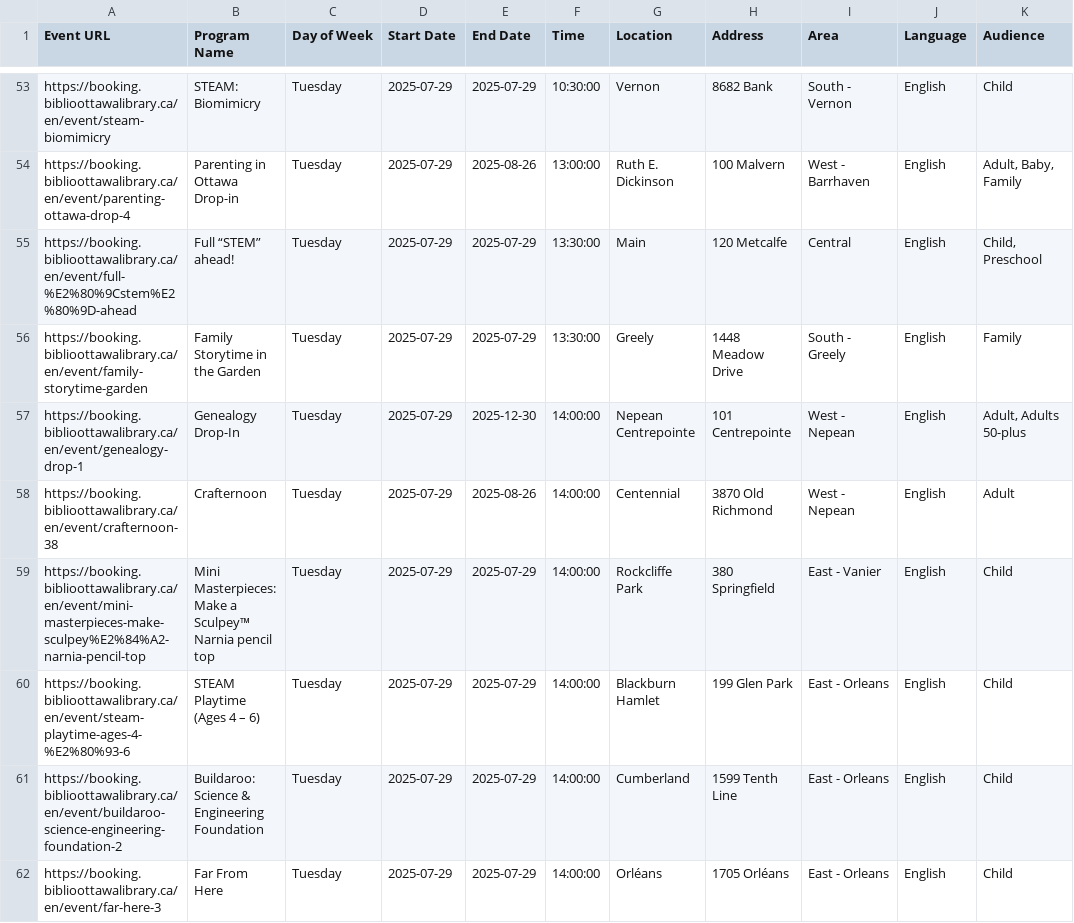
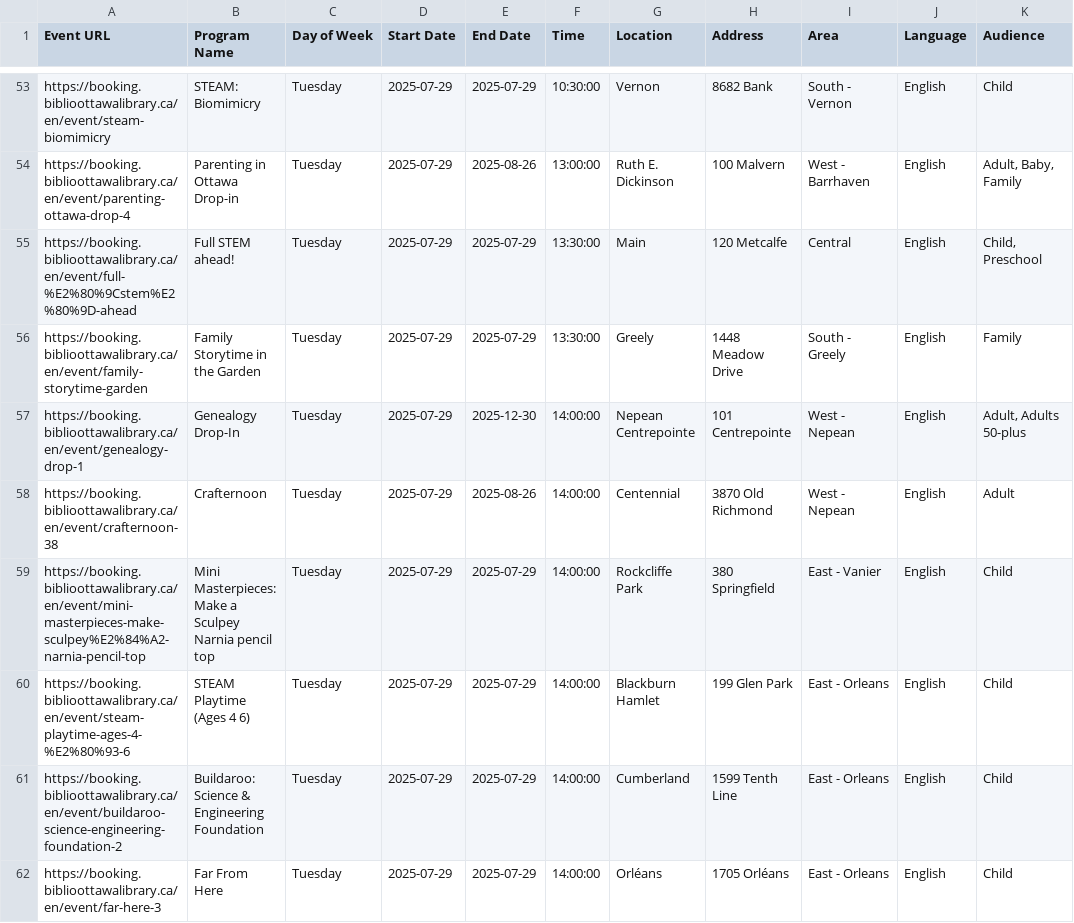
Before and after one commit to claudielarouche/claudielarouche, a CSV file: assets/data/ottawa-library-programs.csv, drawn as a sheet; only a part is shown, gaps mark what is left out; the diff covers the shown part only; the diff names each change by its address in the sheet, - before the commit and + after, or states it on an @@ line.

Commit message:
Update ottawa-library-programs.csv
[skip netlify]

```diff
--- a/assets/data/ottawa-library-programs.csv
+++ b/assets/data/ottawa-library-programs.csv
-B55 (Program Name): Full “STEM” ahead!
+B55 (Program Name): Full STEM ahead!
-B59 (Program Name): …Make a Sculpey™ Narnia pencil…
+B59 (Program Name): …Make a Sculpey Narnia pencil…
-B60 (Program Name): STEAM Playtime (Ages 4 – 6)
+B60 (Program Name): STEAM Playtime (Ages 4 6)
```
Also changed, not shown: 24 edited cells elsewhere in this file.
